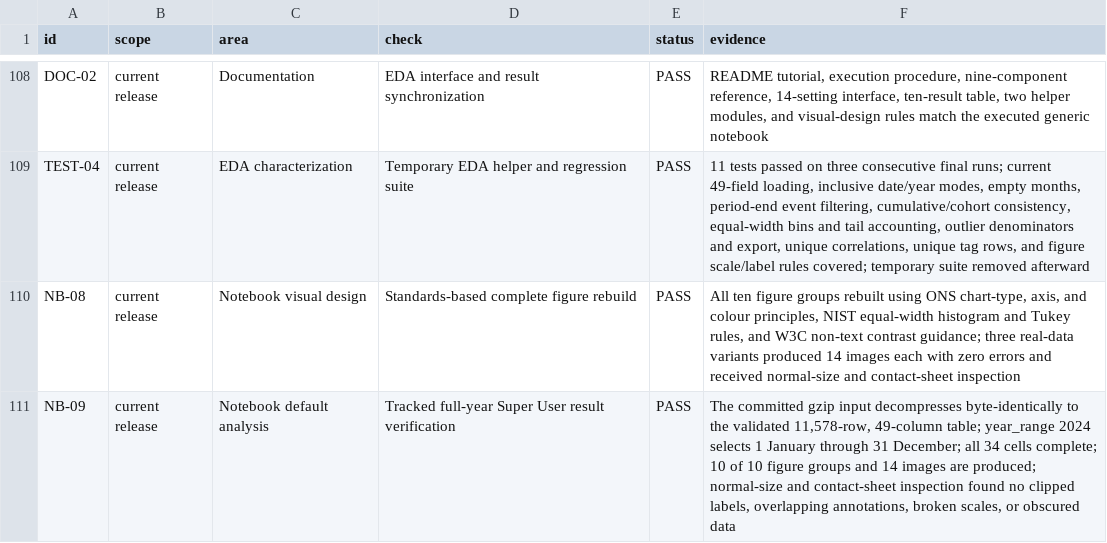
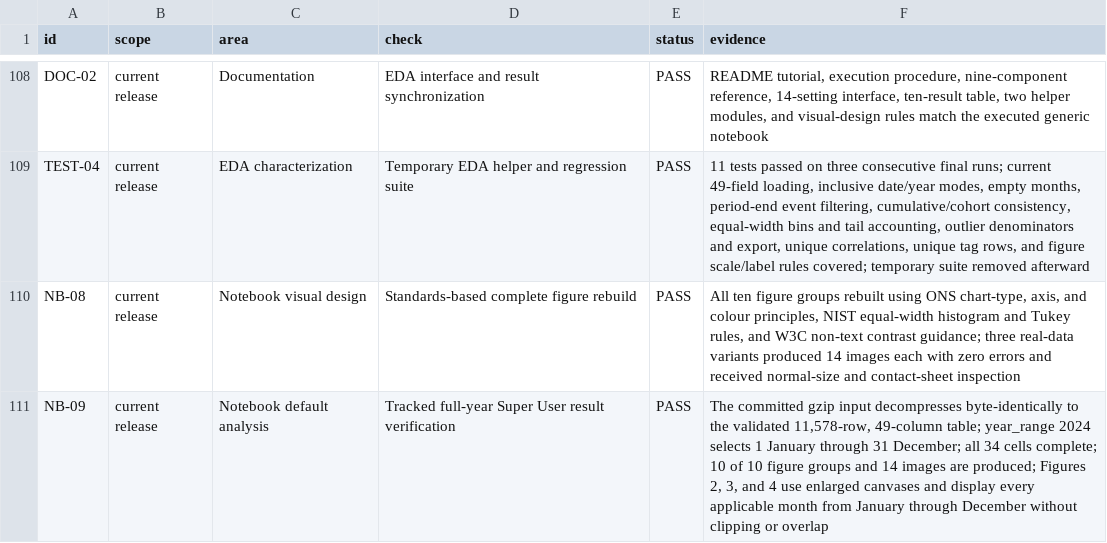
Before and after one commit to thearmankarapetyan/stackexchange-difficulty, a TSV file: docs/reference/release-verification.tsv, drawn as a sheet; only a part is shown, gaps mark what is left out.

Commit message:
Show every month on annual EDA figures (#24)
## What changed

- enlarged the monthly outcome, cumulative evolution, and posting-cohort
figures;
- replaced automatic month-label thinning with explicit labels for every
applicable month;
- reran and saved the complete Super User 2024 notebook outputs;
- synchronized the project checklist and release-verification evidence.

## Root cause

The plotting functions deliberately limited monthly tick labels to
approximately seven, nine, or four labels. That anti-overlap rule
suppressed valid month names even though the full-year canvases could
display all twelve clearly.

## Verification

- 3 month-axis regression checks passed;
- Ruff source checks passed;
- Python source compilation passed;
- Markdownlint reported 0 errors;
- a clean notebook rerun matched the committed 34-cell output exactly,
with 17 sequential code cells, 14 images, and 0 errors;
- Figures 2, 3, and 4 were inspected at original resolution and show
every applicable month without clipping or overlap;
- `git diff --check` passed.

```diff
--- a/docs/reference/release-verification.tsv
+++ b/docs/reference/release-verification.tsv
@@ -110,2 +110,2 @@ TEST-04	current release	EDA characterization	Temporary EDA helper and regression
 NB-08	current release	Notebook visual design	Standards-based complete figure rebuild	PASS	All ten figure groups rebuilt using ONS chart-type, axis, and colour principles, NIST equal-width histogram and Tukey rules, and W3C non-text contrast guidance; three real-data variants produced 14 images each with zero errors and received normal-size and contact-sheet inspection
-NB-09	current release	Notebook default analysis	Tracked full-year Super User result verification	PASS	The committed gzip input decompresses byte-identically to the validated 11,578-row, 49-column table; year_range 2024 selects 1 January through 31 December; all 34 cells complete; 10 of 10 figure groups and 14 images are produced; normal-size and contact-sheet inspection found no clipped labels, overlapping annotations, broken scales, or obscured data
+NB-09	current release	Notebook default analysis	Tracked full-year Super User result verification	PASS	The committed gzip input decompresses byte-identically to the validated 11,578-row, 49-column table; year_range 2024 selects 1 January through 31 December; all 34 cells complete; 10 of 10 figure groups and 14 images are produced; Figures 2, 3, and 4 use enlarged canvases and display every applicable month from January through December without clipping or overlap
```
Also changed, not shown: 3 other files.
